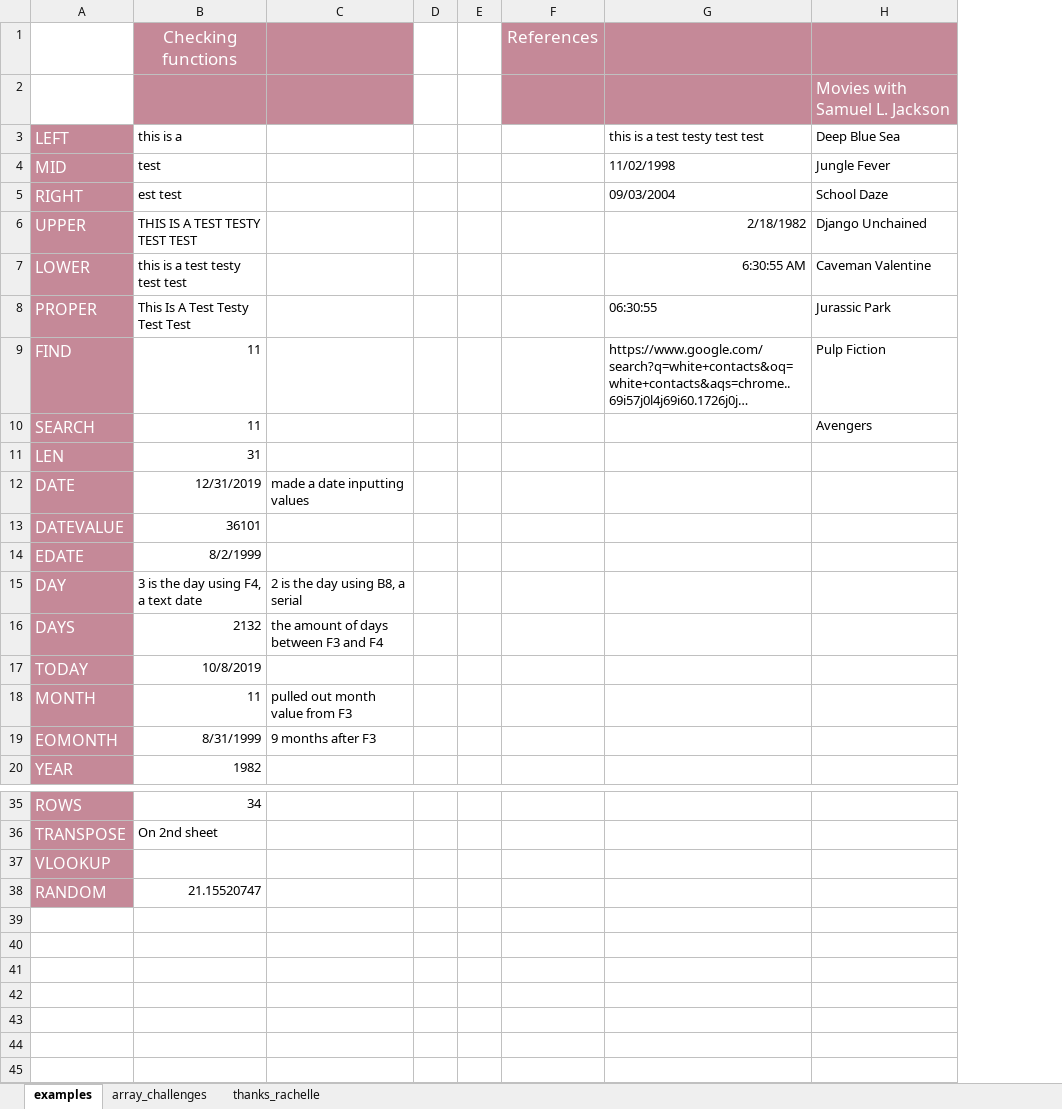
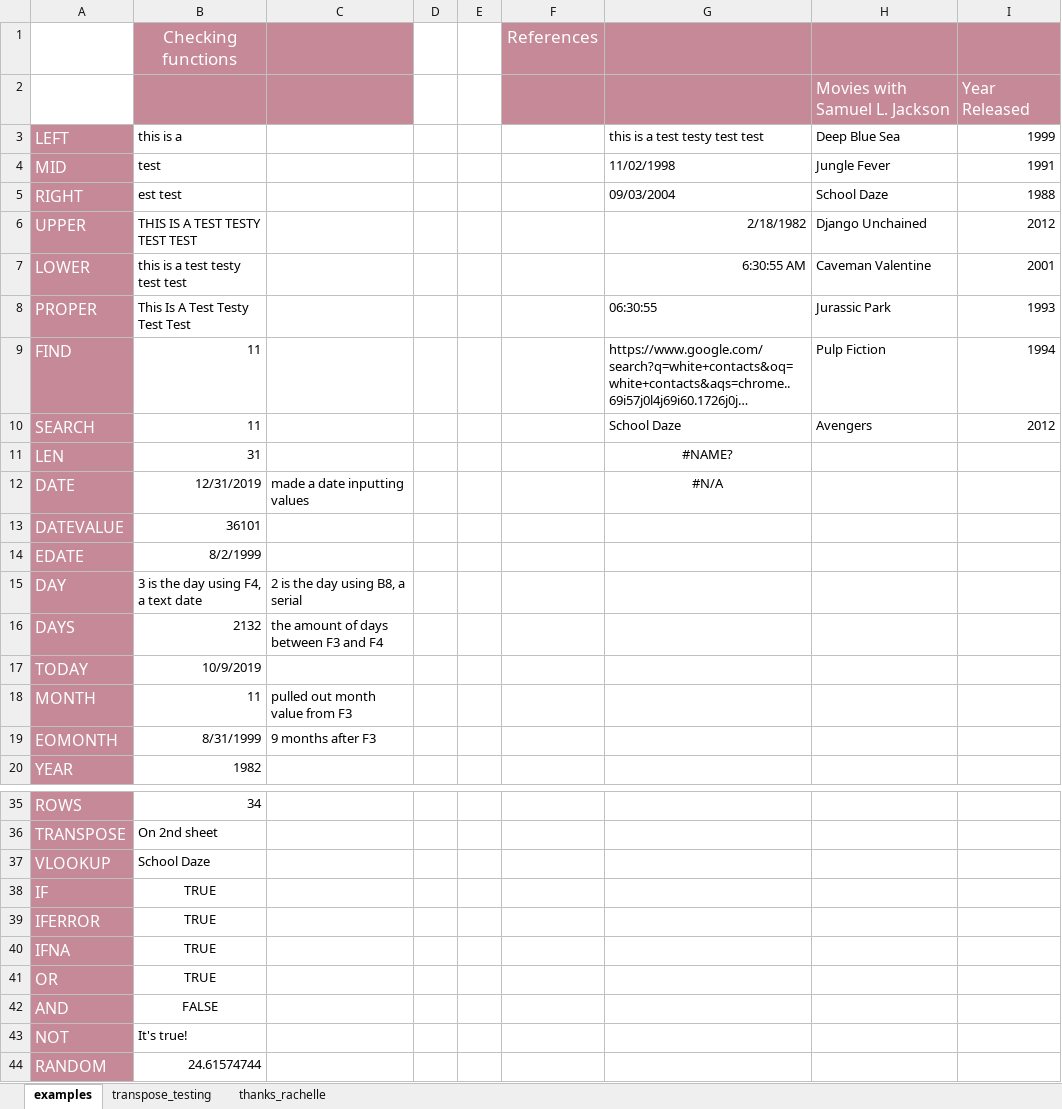
Before and after one commit to Carlene/excel-busn218, an Excel workbook: testing_functions.xlsx, sheet examples, drawn as a sheet; only a part is shown, gaps mark what is left out; long unchanged cells end in …; values as stored, in another font and other column widths than the file's, no borders; addresses are those after the commit; the diff covers the shown part only; the diff names each change by its address in the sheet, - before the commit and + after, or states it on an @@ line.

Commit message:
Added examples for IF functions, AND, NOT

```diff
--- a/testing_functions.xlsx (sheet examples)
+++ b/testing_functions.xlsx (sheet examples)
-sheet tab: array_challenges
+sheet tab: transpose_testing
+column I, rows 2-10: Year Released | 1999 | 1991 | 1988 | 2012 | 2001 | 1993 | 1994 | 2012
-G10: (empty)
+G10: School Daze
-G11: (empty)
+G11: #NAME?
-G12: (empty)
+G12: #N/A
-B17: 10/8/2019
+B17: 10/9/2019
-B37: (empty)
+B37: School Daze
+row 38: IF | TRUE
+row 39: IFERROR | TRUE
+row 40: IFNA | TRUE
+row 41: OR | TRUE
+row 42: AND | FALSE
+row 43: NOT | It's true!
-B44: 21.15520747
+B44: 24.61574744
```
Also changed, not shown: 1 edited cell elsewhere in this sheet.
